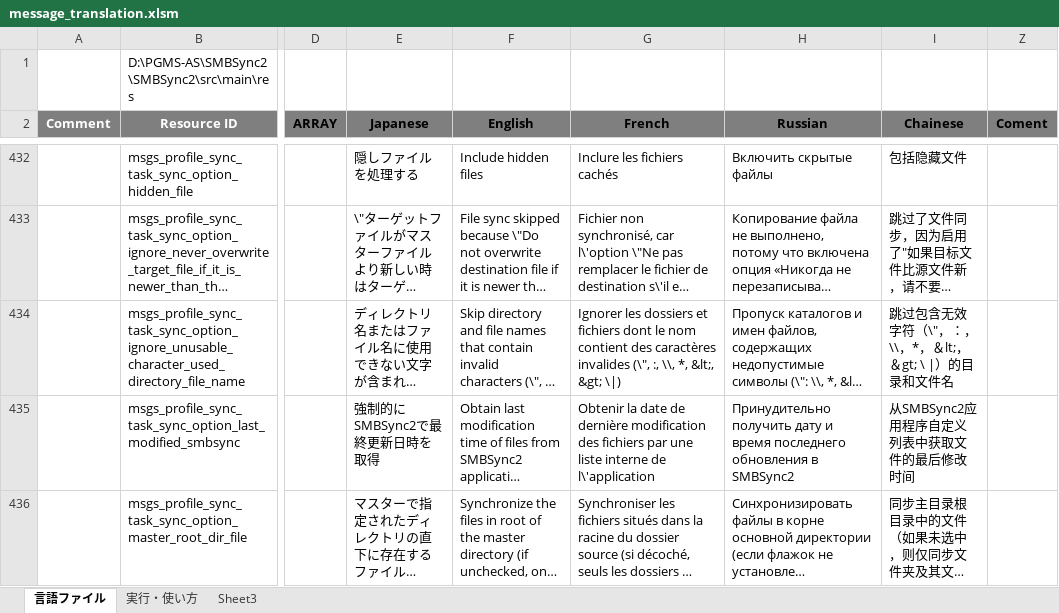
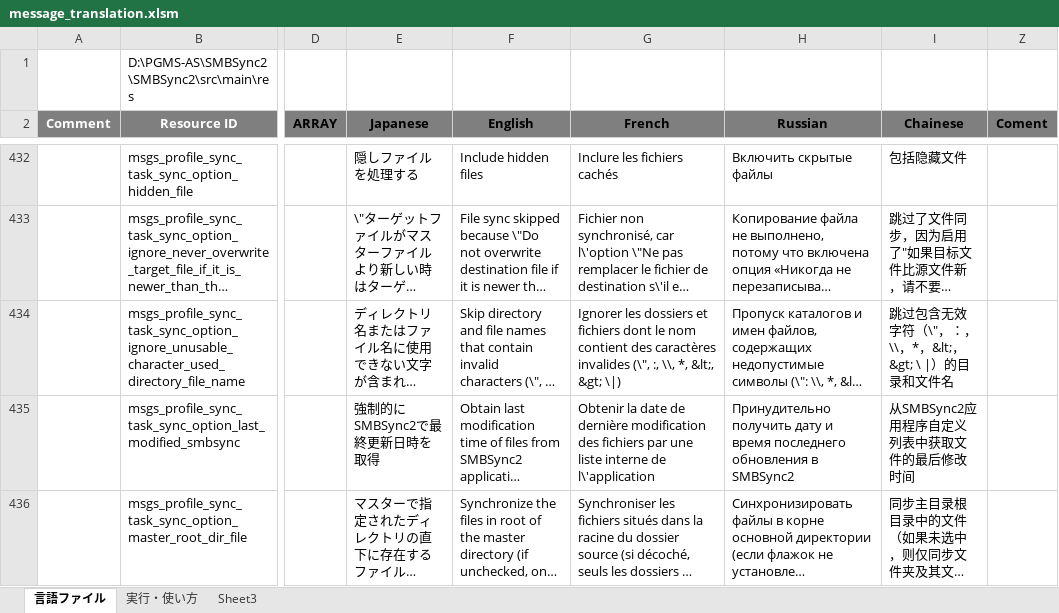
Before and after one commit to Sentaroh/SMBSync2, an Excel workbook: message_translation.xlsm, sheet 言語ファイル, drawn as a sheet; only a part is shown, gaps mark what is left out; long unchanged cells end in …; values as stored, in another font and other column widths than the file's, no borders; charts and pictures not drawn; the diff covers the shown part only; the diff names each change by its address in the sheet, - before the commit and + after, or states it on an @@ line.

```diff
--- a/message_translation.xlsm (sheet 言語ファイル)
+++ b/message_translation.xlsm (sheet 言語ファイル)
-I434 (Chainese): 跳过包含无效字符（\"，：，\\，*，＆lt;，＆gt; \ |）的目录和文件名
+I434 (Chainese): 跳过包含无效字符（\"，：，\\，*，&lt;，&gt; \ |）的目录和文件名
```
Also changed, not shown: 41 edited cells elsewhere in this sheet, charts or pictures, 1 other file.
